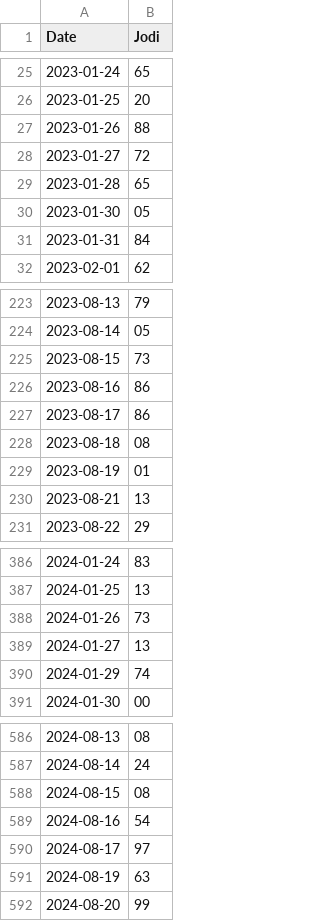
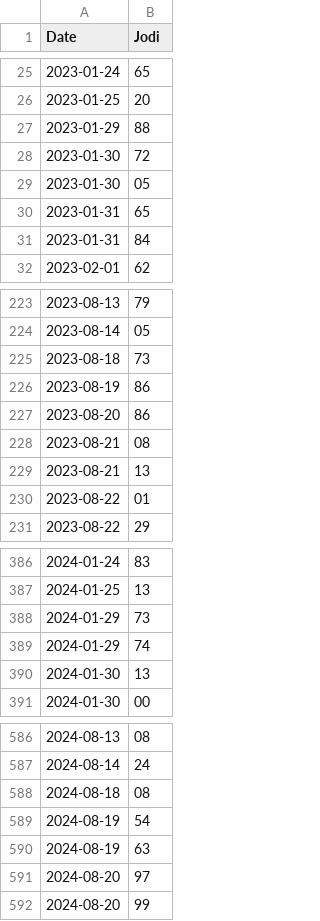
Before and after one commit to jorige3/MatkaAnalyzerPro, a CSV file: data/sridevi.csv, drawn as a sheet; only a part is shown, gaps mark what is left out; the diff covers the shown part only.

```diff
--- a/data/sridevi.csv
+++ b/data/sridevi.csv
@@ -26,6 +26,6 @@ Date,Jodi
 2023-01-25,20
-2023-01-26,88
-2023-01-27,72
-2023-01-28,65
+2023-01-29,88
+2023-01-30,72
 2023-01-30,05
+2023-01-31,65
 2023-01-31,84
@@ -224,8 +224,8 @@ Date,Jodi
 2023-08-14,05
-2023-08-15,73
-2023-08-16,86
-2023-08-17,86
-2023-08-18,08
-2023-08-19,01
+2023-08-18,73
+2023-08-19,86
+2023-08-20,86
+2023-08-21,08
 2023-08-21,13
+2023-08-22,01
 2023-08-22,29
@@ -387,5 +387,5 @@ Date,Jodi
 2024-01-25,13
-2024-01-26,73
-2024-01-27,13
+2024-01-29,73
 2024-01-29,74
+2024-01-30,13
 2024-01-30,00
@@ -587,6 +587,6 @@ Date,Jodi
 2024-08-14,24
-2024-08-15,08
-2024-08-16,54
-2024-08-17,97
+2024-08-18,08
+2024-08-19,54
 2024-08-19,63
+2024-08-20,97
 2024-08-20,99
```
Also changed, not shown: 12 added rows, 11 removed rows and 12 edited cells elsewhere in this file.
